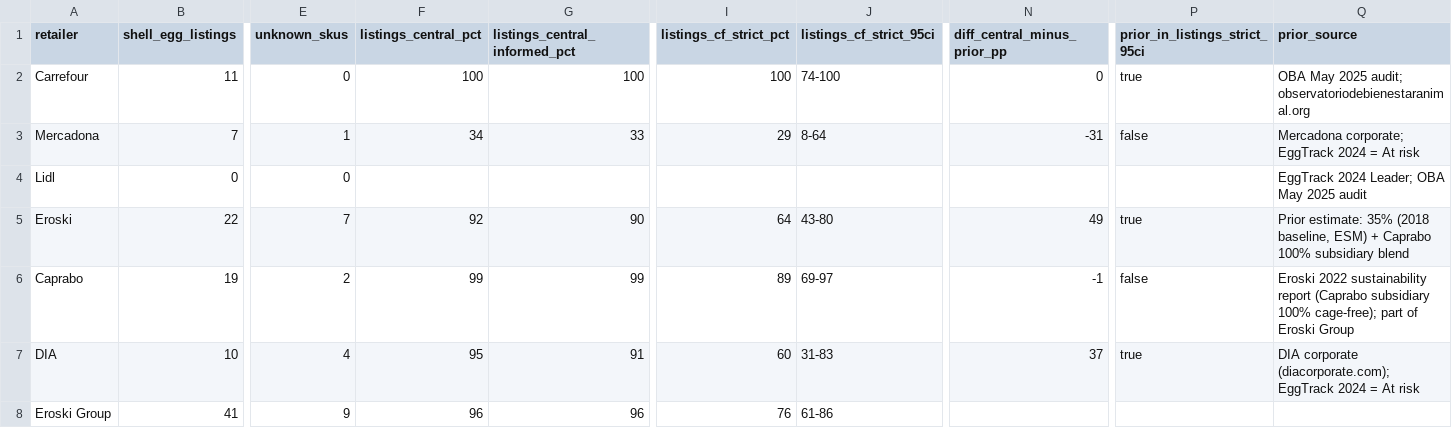
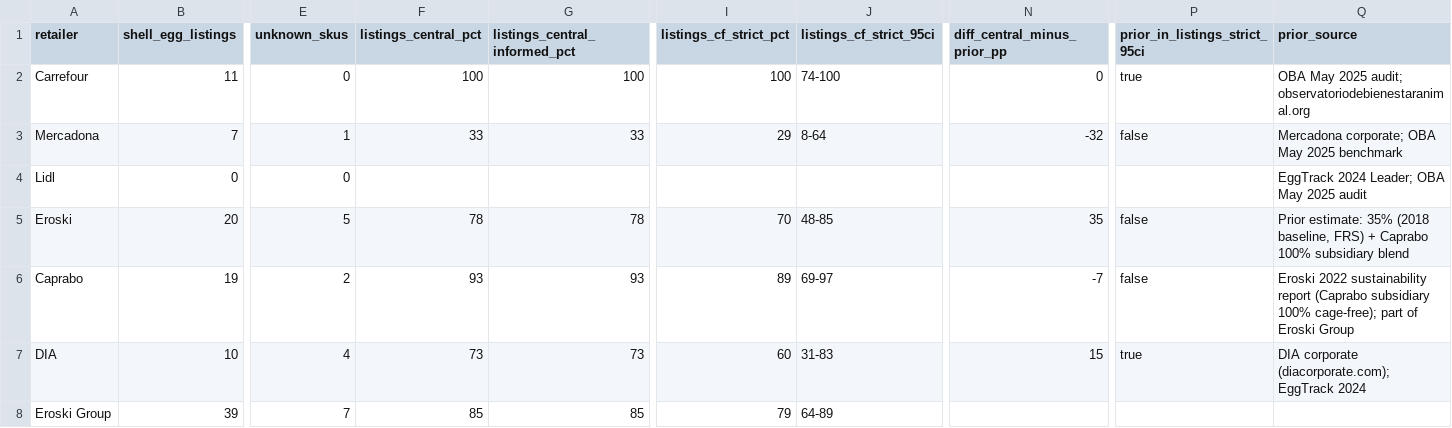
Before and after one commit to akanepajs/spain-egg-retailer-cage-free, a CSV file: scraper/data/comparison/2026-Q2_comparison.csv, drawn as a sheet; only a part is shown, gaps mark what is left out; the diff covers the shown part only; the diff names each change by its address in the sheet, - before the commit and + after, or states it on an @@ line.

```diff
--- a/scraper/data/comparison/2026-Q2_comparison.csv
+++ b/scraper/data/comparison/2026-Q2_comparison.csv
-F3 (listings_central_pct): 34
+F3 (listings_central_pct): 33
-N3 (diff_central_minus_prior_pp): -31
+N3 (diff_central_minus_prior_pp): -32
-Q3 (prior_source): Mercadona corporate; EggTrack 2024 = At risk
+Q3 (prior_source): Mercadona corporate; OBA May 2025 benchmark
-B5 (shell_egg_listings): 22
+B5 (shell_egg_listings): 20
-E5 (unknown_skus): 7
+E5 (unknown_skus): 5
-F5 (listings_central_pct): 92
+F5 (listings_central_pct): 78
-G5 (listings_central_informed_pct): 90
+G5 (listings_central_informed_pct): 78
-I5 (listings_cf_strict_pct): 64
+I5 (listings_cf_strict_pct): 70
-J5 (listings_cf_strict_95ci): 43-80
+J5 (listings_cf_strict_95ci): 48-85
-N5 (diff_central_minus_prior_pp): 49
+N5 (diff_central_minus_prior_pp): 35
-P5 (prior_in_listings_strict_95ci): true
+P5 (prior_in_listings_strict_95ci): false
-Q5 (prior_source): …(2018 baseline, ESM) + Caprabo…
+Q5 (prior_source): …(2018 baseline, FRS) + Caprabo…
-F6 (listings_central_pct): 99
+F6 (listings_central_pct): 93
-G6 (listings_central_informed_pct): 99
+G6 (listings_central_informed_pct): 93
-N6 (diff_central_minus_prior_pp): -1
+N6 (diff_central_minus_prior_pp): -7
-F7 (listings_central_pct): 95
+F7 (listings_central_pct): 73
-G7 (listings_central_informed_pct): 91
+G7 (listings_central_informed_pct): 73
-N7 (diff_central_minus_prior_pp): 37
+N7 (diff_central_minus_prior_pp): 15
-Q7 (prior_source): …EggTrack 2024 = At risk
+Q7 (prior_source): …EggTrack 2024
-B8 (shell_egg_listings): 41
+B8 (shell_egg_listings): 39
-E8 (unknown_skus): 9
+E8 (unknown_skus): 7
-F8 (listings_central_pct): 96
+F8 (listings_central_pct): 85
-G8 (listings_central_informed_pct): 96
+G8 (listings_central_informed_pct): 85
-I8 (listings_cf_strict_pct): 76
+I8 (listings_cf_strict_pct): 79
-J8 (listings_cf_strict_95ci): 61-86
+J8 (listings_cf_strict_95ci): 64-89
```
Also changed, not shown: 1 edited cell elsewhere in this file, scraper/data/raw/2026-Q2_listings.csv, scraper/data/summary/2026-Q2_summary.csv, 15 other files.
